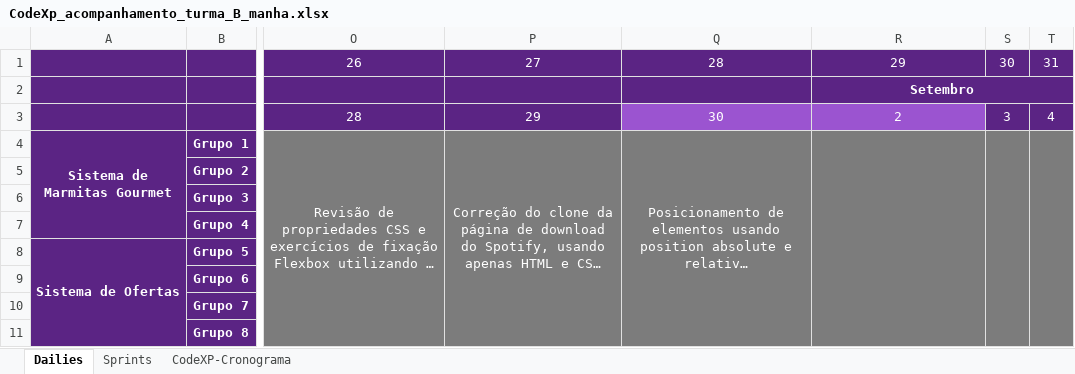
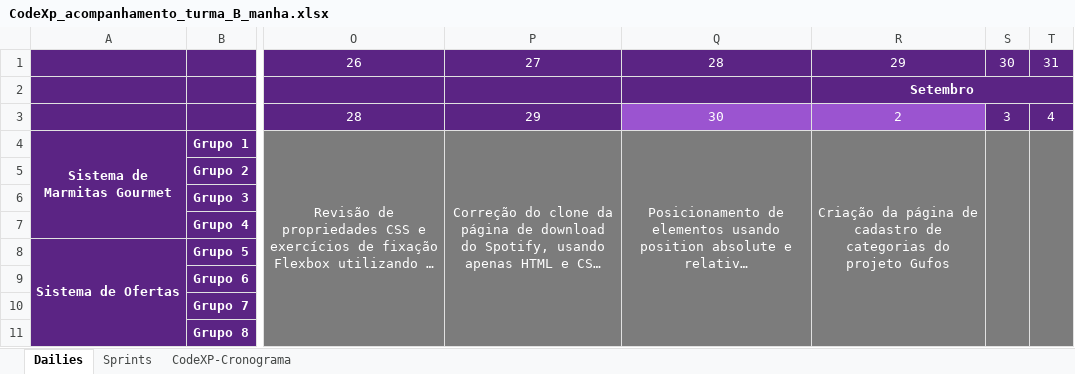
Before and after one commit to Saulomsantos/2s2019-t3-mentoria, an Excel workbook: Cronograma/CodeXp_acompanhamento_turma_B_manha.xlsx, sheet Dailies, drawn as a sheet; only a part is shown, gaps mark what is left out; long unchanged cells end in …; values as stored, in another font and other column widths than the file's, no borders; charts and pictures not drawn; the diff names each change by its address in the sheet, - before the commit and + after, or states it on an @@ line.

Commit message:
Adiciona acompanhamento do dia 02-09

```diff
--- a/Cronograma/CodeXp_acompanhamento_turma_B_manha.xlsx (sheet Dailies)
+++ b/Cronograma/CodeXp_acompanhamento_turma_B_manha.xlsx (sheet Dailies)
-R4: (empty)
+R4: Criação da página de cadastro de categorias do projeto Gufos
```
